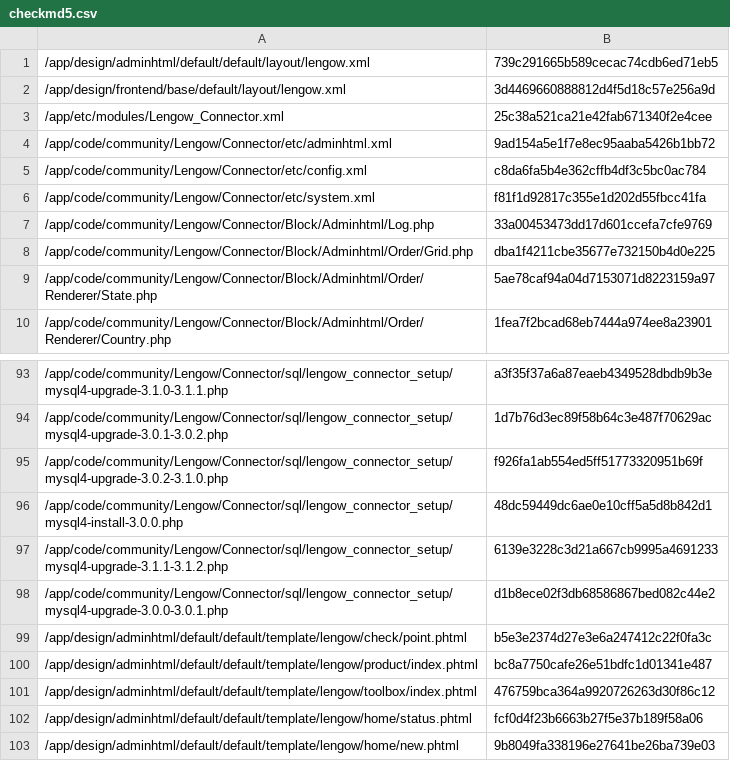
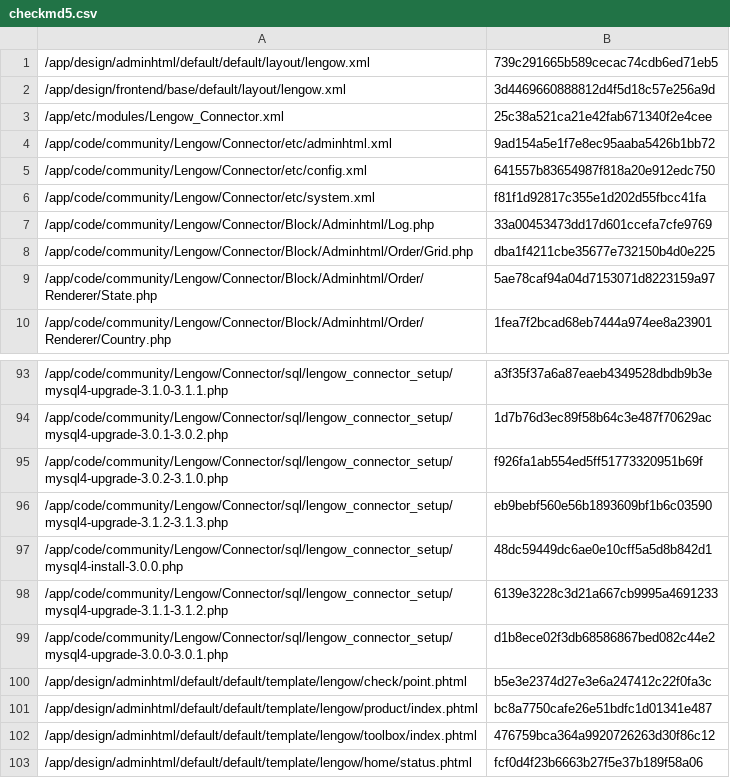
Before and after one commit to lengow/plugin-magento, a CSV file: app/code/community/Lengow/Connector/etc/checkmd5.csv, drawn as a sheet; only a part is shown, gaps mark what is left out; the shorter side is filled out with more unchanged rows.

```diff
--- a/app/code/community/Lengow/Connector/etc/checkmd5.csv
+++ b/app/code/community/Lengow/Connector/etc/checkmd5.csv
@@ -4,3 +4,3 @@
 /app/code/community/Lengow/Connector/etc/adminhtml.xml|9ad154a5e1f7e8ec95aaba5426b1bb72
-/app/code/community/Lengow/Connector/etc/config.xml|c8da6fa5b4e362cffb4df3c5bc0ac784
+/app/code/community/Lengow/Connector/etc/config.xml|641557b83654987f818a20e912edc750
 /app/code/community/Lengow/Connector/etc/system.xml|f81f1d92817c355e1d202d55fbcc41fa
@@ -95,2 +95,3 @@
 /app/code/community/Lengow/Connector/sql/lengow_connector_setup/mysql4-upgrade-3.0.2-3.1.0.php|f926fa1ab554ed5ff51773320951b69f
+/app/code/community/Lengow/Connector/sql/lengow_connector_setup/mysql4-upgrade-3.1.2-3.1.3.php|eb9bebf560e56b1893609bf1b6c03590
 /app/code/community/Lengow/Connector/sql/lengow_connector_setup/mysql4-install-3.0.0.php|48dc59449dc6ae0e10cff5a5d8b842d1
```
Also changed, not shown: 3 other files.
